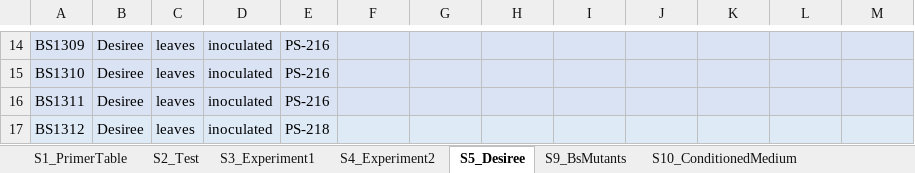
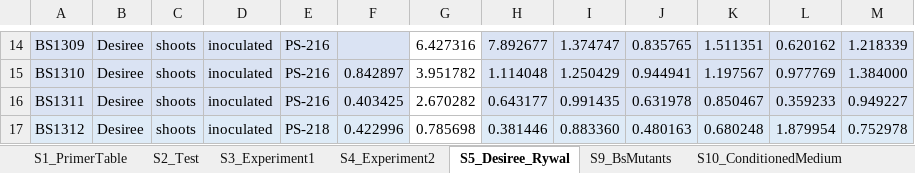
Before and after one commit to NIB-SI/Bacillus-Pti5, an Excel workbook: qPCR/input/Table_combinedInputs.xlsx, sheet S5_Desiree_Rywal, drawn as a sheet; only a part is shown, gaps mark what is left out; values as stored, in another font and other column widths than the file's, no borders; conditional formats not drawn; the diff covers the shown part only; the diff names each change by its address in the sheet, - before the commit and + after, or states it on an @@ line.

Commit message:
Desiree-Rywal

```diff
--- a/qPCR/input/Table_combinedInputs.xlsx (sheet S5_Desiree_Rywal)
+++ b/qPCR/input/Table_combinedInputs.xlsx (sheet S5_Desiree_Rywal)
-sheet tab: S5_Desiree
+sheet tab: S5_Desiree_Rywal
-C14:C17: leaves
+C14:C17: shoots
-G14:G16 fill: #DAE3F3
+G14:G16 fill: none
-G14: (empty)
+G14: 6.427316
-H14: (empty)
+H14: 7.892677
-I14: (empty)
+I14: 1.374747
-J14: (empty)
+J14: 0.835765
-K14: (empty)
+K14: 1.511351
-L14: (empty)
+L14: 0.620162
-M14: (empty)
+M14: 1.218339
-F15: (empty)
+F15: 0.842897
-G15: (empty)
+G15: 3.951782
-H15: (empty)
+H15: 1.114048
-I15: (empty)
+I15: 1.250429
-J15: (empty)
+J15: 0.944941
-K15: (empty)
+K15: 1.197567
-L15: (empty)
+L15: 0.977769
-M15: (empty)
+M15: 1.384000
-F16: (empty)
+F16: 0.403425
-G16: (empty)
+G16: 2.670282
-H16: (empty)
+H16: 0.643177
-I16: (empty)
+I16: 0.991435
-J16: (empty)
+J16: 0.631978
-K16: (empty)
+K16: 0.850467
-L16: (empty)
+L16: 0.359233
-M16: (empty)
+M16: 0.949227
-F17: (empty)
+F17: 0.422996
-G17: (empty)
+G17: 0.785698
-G17 fill: #DEEBF7
+G17 fill: none
-H17: (empty)
+H17: 0.381446
-I17: (empty)
+I17: 0.883360
-J17: (empty)
+J17: 0.480163
-K17: (empty)
+K17: 0.680248
-L17: (empty)
+L17: 1.879954
-M17: (empty)
+M17: 0.752978
```
Also changed, not shown: 36 added rows, 264 edited cells and cell formats elsewhere in this sheet, 36 other files.
